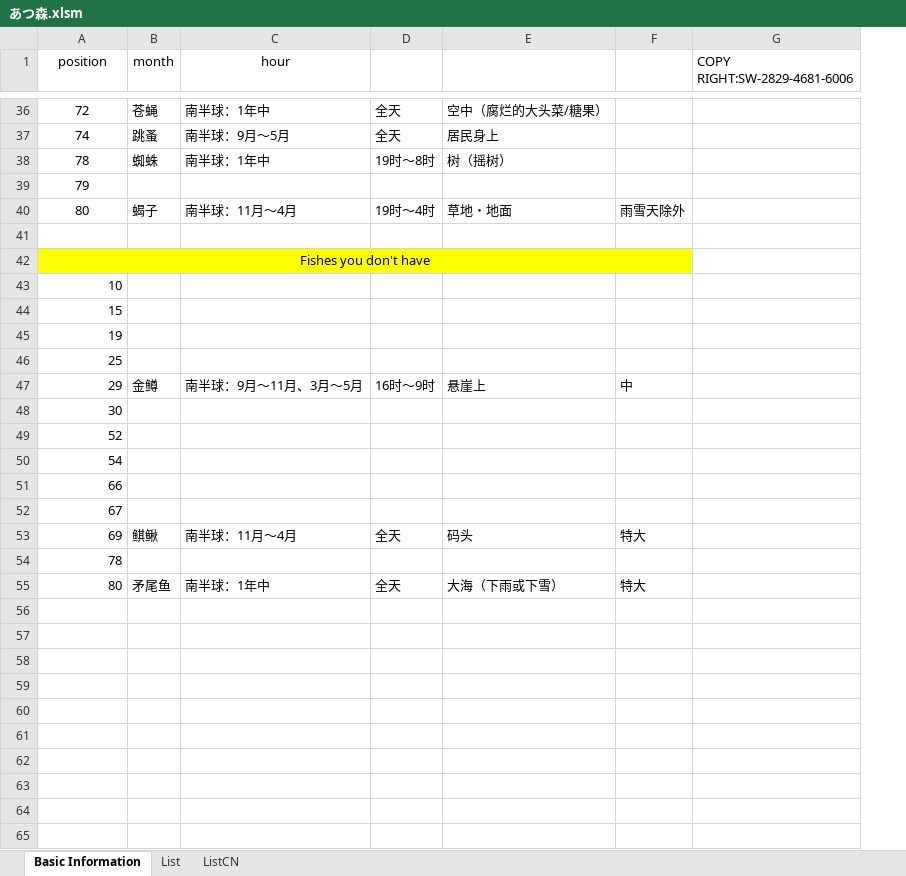
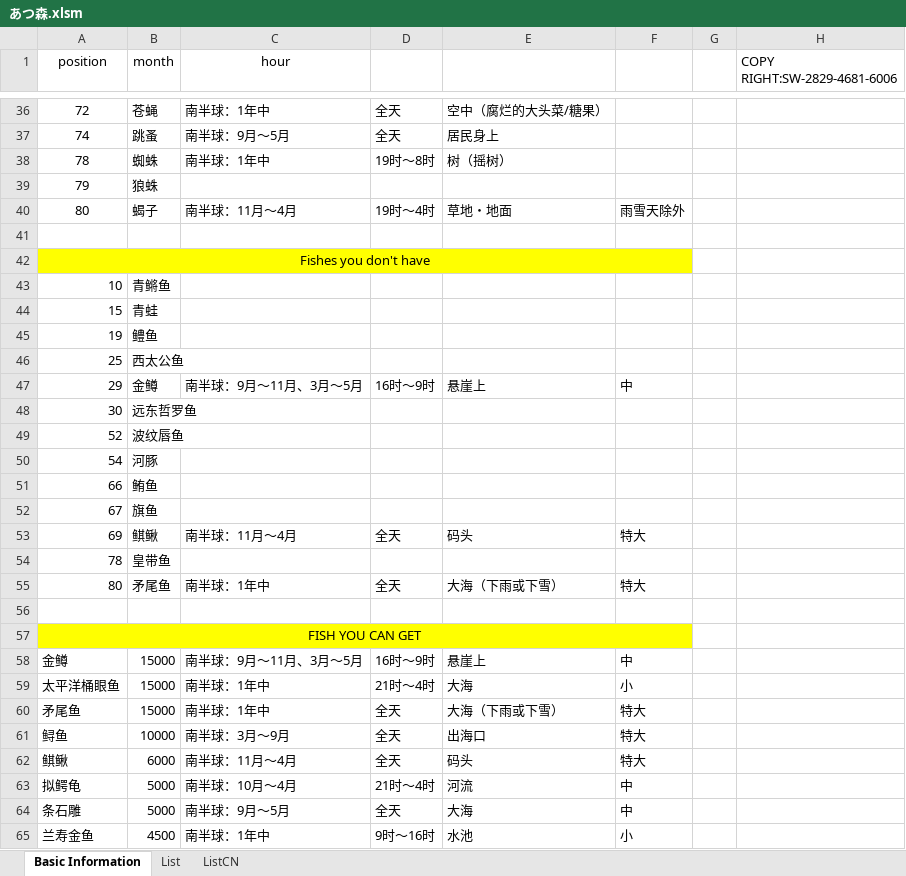
Before and after one commit to ZhuElephant/AnimalCrossing, an Excel workbook: あつ森.xlsm, sheet Basic Information, drawn as a sheet; only a part is shown, gaps mark what is left out; values as stored, in another font and other column widths than the file's, no borders; charts and pictures not drawn; removed rows and columns are numbered as before the commit, all else as after; the diff covers the shown part only; the diff names each change by its address in the sheet, - before the commit and + after, or states it on an @@ line.

Commit message:
Add Price sort function

```diff
--- a/あつ森.xlsm (sheet Basic Information)
+++ b/あつ森.xlsm (sheet Basic Information)
-column D, rows 36-55: 全天 | 全天 | 19时～8时 |  | 19时～4时 |  |  |  |  |  |  | 16时～9时 |  |  |  |  |  | 全天 |  | 全天
-column E, rows 36-55: 空中（腐烂的大头菜/糖果） | 居民身上 | 树（摇树） |  | 草地・地面 |  |  |  |  |  |  | 悬崖上 |  |  |  |  |  | 码头 |  | 大海（下雨或下雪）
-column F, rows 40-55: 雨雪天除外 |  |  |  |  |  |  | 中 |  |  |  |  |  | 特大 |  | 特大
+column D, rows 36-55: 全天 | 全天 | 19时～8时 |  | 19时～4时 |  |  |  |  |  |  | 16时～9时 |  |  |  |  |  | 全天 |  | 全天
+column E, rows 36-55: 空中（腐烂的大头菜/糖果） | 居民身上 | 树（摇树） |  | 草地・地面 |  |  |  |  |  |  | 悬崖上 |  |  |  |  |  | 码头 |  | 大海（下雨或下雪）
+column F, rows 40-55: 雨雪天除外 |  |  |  |  |  |  | 中 |  |  |  |  |  | 特大 |  | 特大
+column G, empty
-B39 (month): (empty)
+B39 (month): 狼蛛
-B43 (month): (empty)
+B43 (month): 青鳉鱼
-B44 (month): (empty)
+B44 (month): 青蛙
-B45 (month): (empty)
+B45 (month): 鳢鱼
-B46 (month): (empty)
+B46 (month): 西太公鱼
-B48 (month): (empty)
+B48 (month): 远东哲罗鱼
-B49 (month): (empty)
+B49 (month): 波纹唇鱼
-B50 (month): (empty)
+B50 (month): 河豚
-B51 (month): (empty)
+B51 (month): 鲔鱼
-B52 (month): (empty)
+B52 (month): 旗鱼
-B54 (month): (empty)
+B54 (month): 皇带鱼
+row 56: (empty)
+row 57: FISH YOU CAN GET
+row 58: 金鳟 | 15000 | 南半球：9月～11月、3月～5月 | 16时～9时 | 悬崖上 | 中
+row 59: 太平洋桶眼鱼 | 15000 | 南半球：1年中 | 21时～4时 | 大海 | 小
+row 60: 矛尾鱼 | 15000 | 南半球：1年中 | 全天 | 大海（下雨或下雪） | 特大
+row 61: 鲟鱼 | 10000 | 南半球：3月～9月 | 全天 | 出海口 | 特大
+row 62: 鲯鳅 | 6000 | 南半球：11月～4月 | 全天 | 码头 | 特大
+row 63: 拟鳄龟 | 5000 | 南半球：10月～4月 | 21时～4时 | 河流 | 中
+row 64: 条石雕 | 5000 | 南半球：9月～5月 | 全天 | 大海 | 中
+row 65: 兰寿金鱼 | 4500 | 南半球：1年中 | 9时～16时 | 水池 | 小
```
Also changed, not shown: 68 added rows and 32 edited cells elsewhere in this sheet, charts or pictures.
